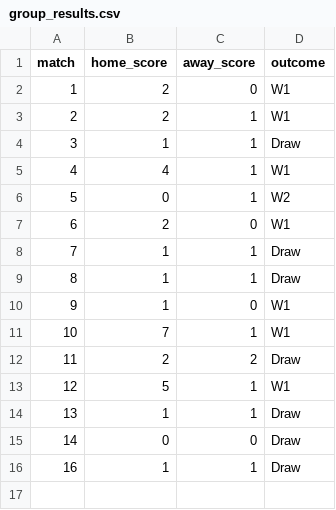
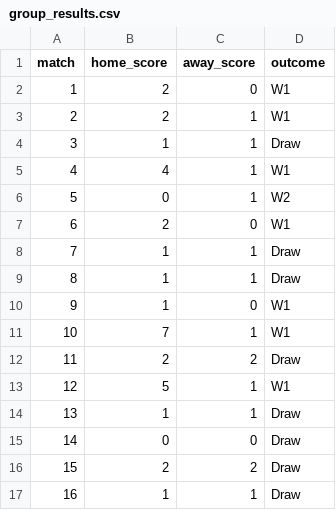
Before and after one commit to riteshwarade/wc26, a CSV file: results/group_results.csv, drawn as a sheet.

```diff
--- a/results/group_results.csv
+++ b/results/group_results.csv
@@ -15,2 +15,3 @@ match,home_score,away_score,outcome
 14,0,0,Draw
+15,2,2,Draw
 16,1,1,Draw
```
